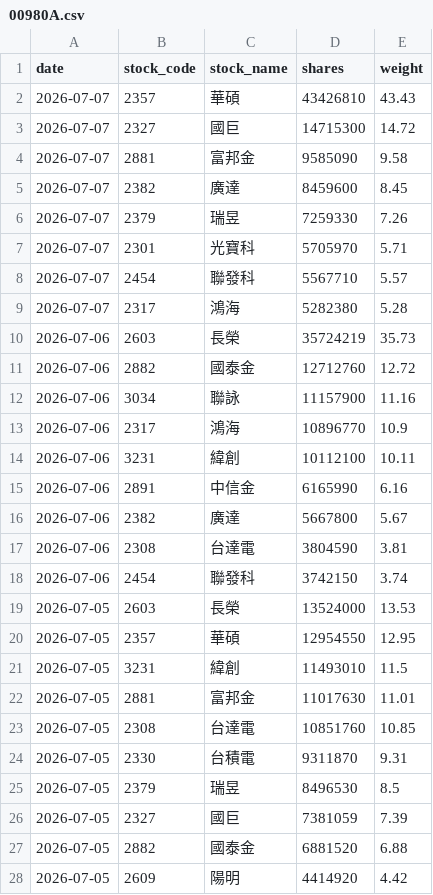
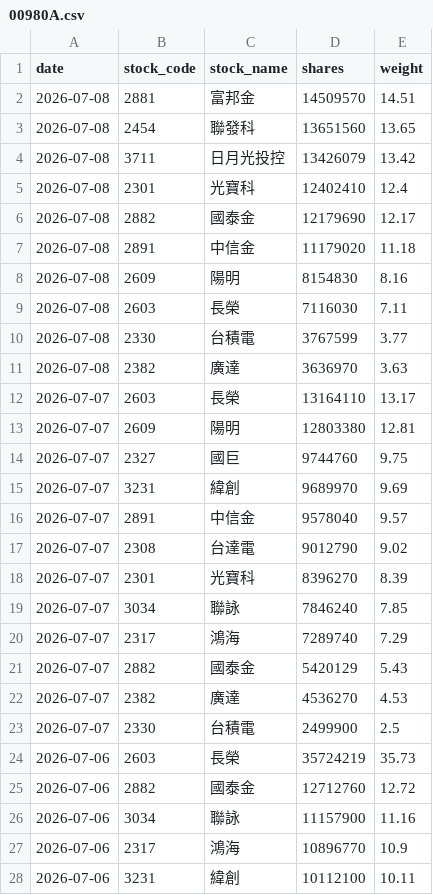
Before and after one commit to yrjjan-allen/active-etf-dashboard, a CSV file: data/00980A.csv, drawn as a sheet; only a part is shown; the shorter side is filled out with more unchanged rows.

```diff
--- a/data/00980A.csv
+++ b/data/00980A.csv
@@ -1,10 +1,24 @@
 date,stock_code,stock_name,shares,weight
-2026-07-07,2357,華碩,43426810,43.43
-2026-07-07,2327,國巨,14715300,14.72
-2026-07-07,2881,富邦金,9585090,9.58
-2026-07-07,2382,廣達,8459600,8.45
-2026-07-07,2379,瑞昱,7259330,7.26
-2026-07-07,2301,光寶科,5705970,5.71
-2026-07-07,2454,聯發科,5567710,5.57
-2026-07-07,2317,鴻海,5282380,5.28
+2026-07-08,2881,富邦金,14509570,14.51
+2026-07-08,2454,聯發科,13651560,13.65
+2026-07-08,3711,日月光投控,13426079,13.42
+2026-07-08,2301,光寶科,12402410,12.4
+2026-07-08,2882,國泰金,12179690,12.17
+2026-07-08,2891,中信金,11179020,11.18
+2026-07-08,2609,陽明,8154830,8.16
+2026-07-08,2603,長榮,7116030,7.11
+2026-07-08,2330,台積電,3767599,3.77
+2026-07-08,2382,廣達,3636970,3.63
+2026-07-07,2603,長榮,13164110,13.17
+2026-07-07,2609,陽明,12803380,12.81
+2026-07-07,2327,國巨,9744760,9.75
+2026-07-07,3231,緯創,9689970,9.69
+2026-07-07,2891,中信金,9578040,9.57
+2026-07-07,2308,台達電,9012790,9.02
+2026-07-07,2301,光寶科,8396270,8.39
+2026-07-07,3034,聯詠,7846240,7.85
+2026-07-07,2317,鴻海,7289740,7.29
+2026-07-07,2882,國泰金,5420129,5.43
+2026-07-07,2382,廣達,4536270,4.53
+2026-07-07,2330,台積電,2499900,2.5
 2026-07-06,2603,長榮,35724219,35.73
```
Also changed, not shown: data/00948B.csv, data/00981A.csv, 5 other files.
